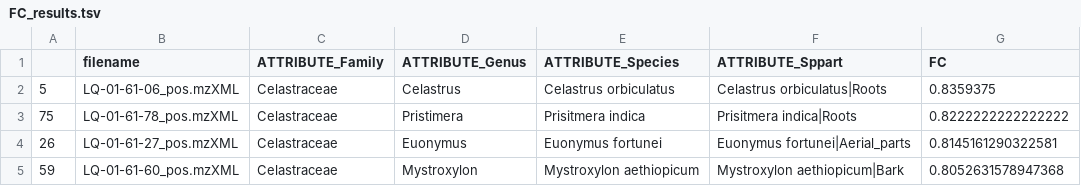
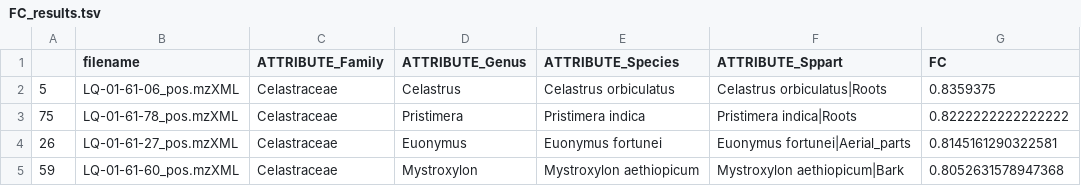
Before and after one commit to luigiquiros/inventa, a TSV file: data_out/FC_results.tsv, drawn as a sheet; only a part is shown; the diff names each change by its address in the sheet, - before the commit and + after, or states it on an @@ line.

```diff
--- a/data_out/FC_results.tsv
+++ b/data_out/FC_results.tsv
-E3 (ATTRIBUTE_Species): Prisitmera indica
+E3 (ATTRIBUTE_Species): Pristimera indica
-F3 (ATTRIBUTE_Sppart): Prisitmera indica|Roots
+F3 (ATTRIBUTE_Sppart): Pristimera indica|Roots
```
Also changed, not shown: data/Celastraceae_Set_metadata_pos.tsv, data_out/CC_results.tsv, 11 other files.
